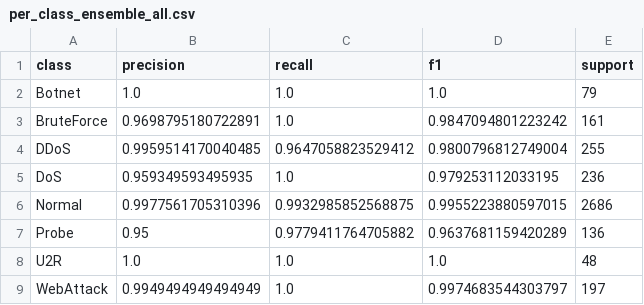
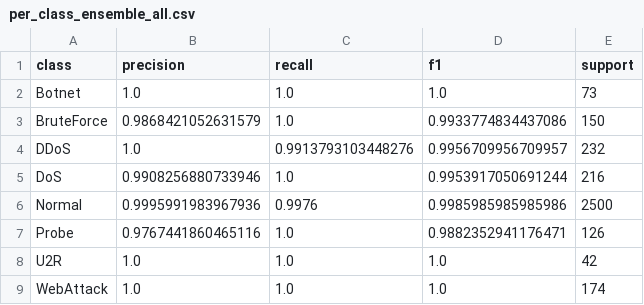
Before and after one commit to camilia-liquor/sdn-anomaly-detection, a CSV file: results/per_class_ensemble_all.csv, drawn as a sheet.

```diff
--- a/results/per_class_ensemble_all.csv
+++ b/results/per_class_ensemble_all.csv
@@ -1,9 +1,9 @@
 class,precision,recall,f1,support
-Botnet,1.0,1.0,1.0,79
-BruteForce,0.9698795180722891,1.0,0.9847094801223242,161
-DDoS,0.9959514170040485,0.9647058823529412,0.9800796812749004,255
-DoS,0.959349593495935,1.0,0.979253112033195,236
-Normal,0.9977561705310396,0.9932985852568875,0.9955223880597015,2686
-Probe,0.95,0.9779411764705882,0.9637681159420289,136
-U2R,1.0,1.0,1.0,48
-WebAttack,0.9949494949494949,1.0,0.9974683544303797,197
+Botnet,1.0,1.0,1.0,73
+BruteForce,0.9868421052631579,1.0,0.9933774834437086,150
+DDoS,1.0,0.9913793103448276,0.9956709956709957,232
+DoS,0.9908256880733946,1.0,0.9953917050691244,216
+Normal,0.9995991983967936,0.9976,0.9985985985985986,2500
+Probe,0.9767441860465116,1.0,0.9882352941176471,126
+U2R,1.0,1.0,1.0,42
+WebAttack,1.0,1.0,1.0,174
```
Also changed, not shown: results/per_class_ensemble_3arch.csv, 14 other files.
